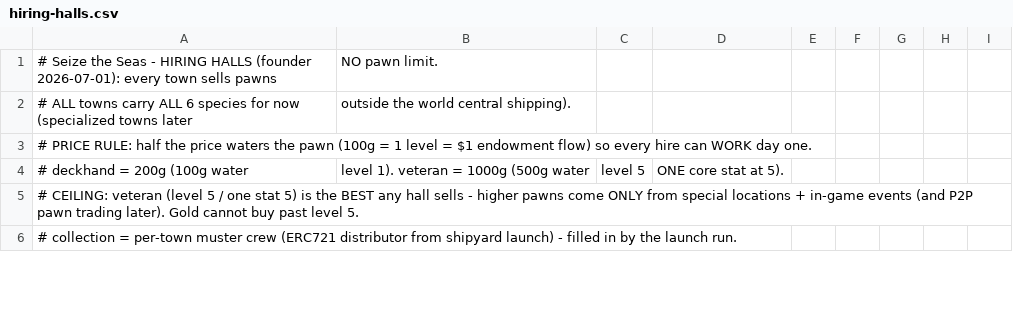
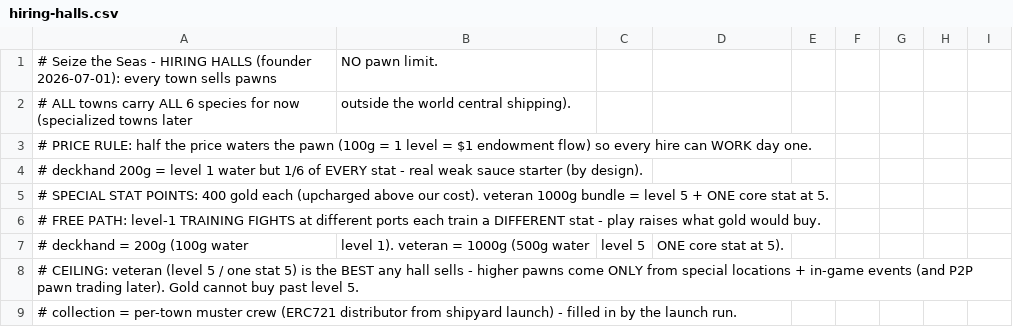
Before and after one commit to jimbo530/unruggable-launcher, a CSV file: game/seas/hiring-halls.csv, drawn as a sheet; only a part is shown.

```diff
--- a/game/seas/hiring-halls.csv
+++ b/game/seas/hiring-halls.csv
@@ -3,2 +3,5 @@
 # PRICE RULE: half the price waters the pawn (100g = 1 level = $1 endowment flow) so every hire can WORK day one.
+# deckhand 200g = level 1 water but 1/6 of EVERY stat - real weak sauce starter (by design).
+# SPECIAL STAT POINTS: 400 gold each (upcharged above our cost). veteran 1000g bundle = level 5 + ONE core stat at 5.
+# FREE PATH: level-1 TRAINING FIGHTS at different ports each train a DIFFERENT stat - play raises what gold would buy.
 # deckhand = 200g (100g water, level 1). veteran = 1000g (500g water, level 5, ONE core stat at 5).
```
Also changed, not shown: 1 other file.
